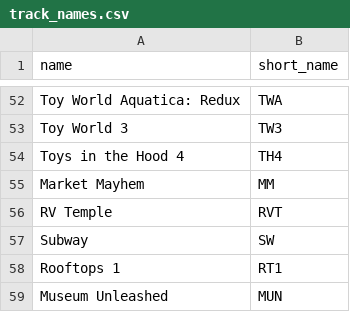
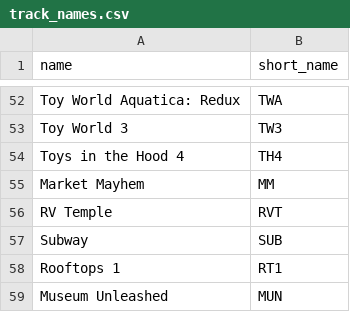
Before and after one commit to Re-Volt-America/RVA-Data, a CSV file: models/tracks/track_names.csv, drawn as a sheet; only a part is shown, gaps mark what is left out.

Commit message:
Update Subway's short name

```diff
--- a/models/tracks/track_names.csv
+++ b/models/tracks/track_names.csv
@@ -56,3 +56,3 @@ Market Mayhem,MM
 RV Temple,RVT
-Subway,SW
+Subway,SUB
 Rooftops 1,RT1
```
Also changed, not shown: 1 other file.
